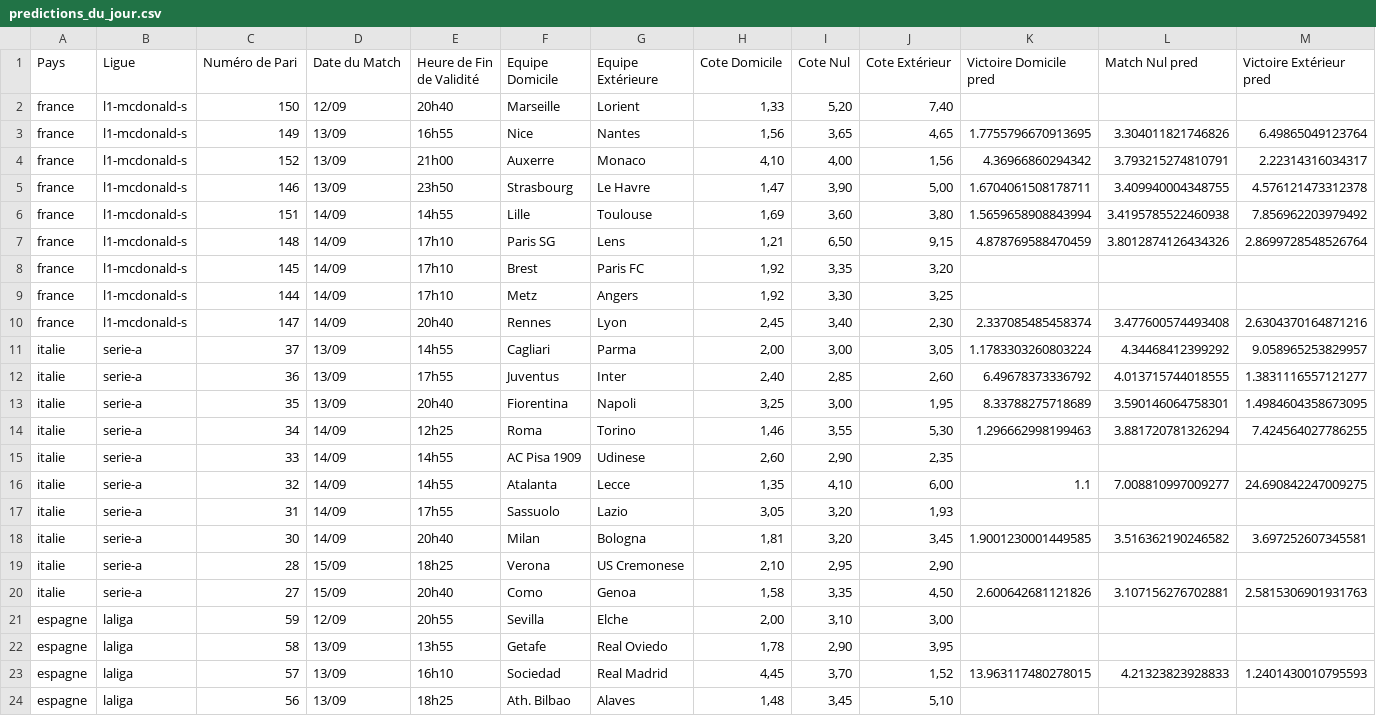
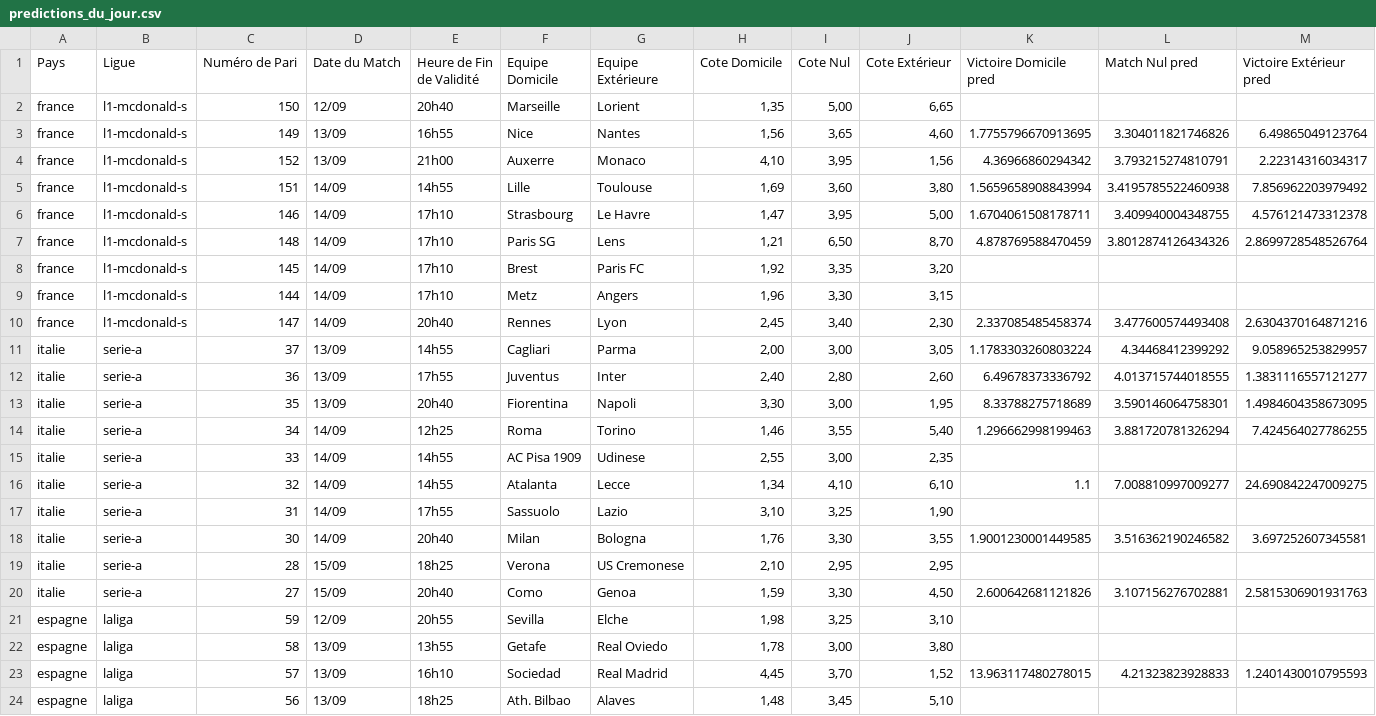
Before and after one commit to Metimer/Goalytics, a CSV file: predictions_du_jour.csv, drawn as a sheet; only a part is shown; the diff covers the shown part only.

Commit message:
Mise à jour des fichiers CSV des prédictions

```diff
--- a/predictions_du_jour.csv
+++ b/predictions_du_jour.csv
@@ -1,23 +1,23 @@
 Pays,Ligue,Numéro de Pari,Date du Match,Heure de Fin de Validité,Equipe Domicile,Equipe Extérieure,Cote Domicile,Cote Nul,Cote Extérieur,Victoire Domicile pred,Match Nul pred,Victoire Extérieur pred
-france,l1-mcdonald-s,150,12/09,20h40,Marseille,Lorient,"1,33","5,20","7,40",,,
-france,l1-mcdonald-s,149,13/09,16h55,Nice,Nantes,"1,56","3,65","4,65",1.7755796670913695,3.304011821746826,6.49865049123764
-france,l1-mcdonald-s,152,13/09,21h00,Auxerre,Monaco,"4,10","4,00","1,56",4.36966860294342,3.793215274810791,2.22314316034317
-france,l1-mcdonald-s,146,13/09,23h50,Strasbourg,Le Havre,"1,47","3,90","5,00",1.6704061508178711,3.409940004348755,4.576121473312378
+france,l1-mcdonald-s,150,12/09,20h40,Marseille,Lorient,"1,35","5,00","6,65",,,
+france,l1-mcdonald-s,149,13/09,16h55,Nice,Nantes,"1,56","3,65","4,60",1.7755796670913695,3.304011821746826,6.49865049123764
+france,l1-mcdonald-s,152,13/09,21h00,Auxerre,Monaco,"4,10","3,95","1,56",4.36966860294342,3.793215274810791,2.22314316034317
 france,l1-mcdonald-s,151,14/09,14h55,Lille,Toulouse,"1,69","3,60","3,80",1.5659658908843994,3.4195785522460938,7.856962203979492
-france,l1-mcdonald-s,148,14/09,17h10,Paris SG,Lens,"1,21","6,50","9,15",4.878769588470459,3.8012874126434326,2.8699728548526764
+france,l1-mcdonald-s,146,14/09,17h10,Strasbourg,Le Havre,"1,47","3,95","5,00",1.6704061508178711,3.409940004348755,4.576121473312378
+france,l1-mcdonald-s,148,14/09,17h10,Paris SG,Lens,"1,21","6,50","8,70",4.878769588470459,3.8012874126434326,2.8699728548526764
 france,l1-mcdonald-s,145,14/09,17h10,Brest,Paris FC,"1,92","3,35","3,20",,,
-france,l1-mcdonald-s,144,14/09,17h10,Metz,Angers,"1,92","3,30","3,25",,,
+france,l1-mcdonald-s,144,14/09,17h10,Metz,Angers,"1,96","3,30","3,15",,,
 france,l1-mcdonald-s,147,14/09,20h40,Rennes,Lyon,"2,45","3,40","2,30",2.337085485458374,3.477600574493408,2.6304370164871216
 italie,serie-a,37,13/09,14h55,Cagliari,Parma,"2,00","3,00","3,05",1.1783303260803224,4.34468412399292,9.058965253829957
-italie,serie-a,36,13/09,17h55,Juventus,Inter,"2,40","2,85","2,60",6.49678373336792,4.013715744018555,1.3831116557121277
-italie,serie-a,35,13/09,20h40,Fiorentina,Napoli,"3,25","3,00","1,95",8.33788275718689,3.590146064758301,1.4984604358673095
-italie,serie-a,34,14/09,12h25,Roma,Torino,"1,46","3,55","5,30",1.296662998199463,3.881720781326294,7.424564027786255
-italie,serie-a,33,14/09,14h55,AC Pisa 1909,Udinese,"2,60","2,90","2,35",,,
-italie,serie-a,32,14/09,14h55,Atalanta,Lecce,"1,35","4,10","6,00",1.1,7.008810997009277,24.690842247009275
-italie,serie-a,31,14/09,17h55,Sassuolo,Lazio,"3,05","3,20","1,93",,,
-italie,serie-a,30,14/09,20h40,Milan,Bologna,"1,81","3,20","3,45",1.9001230001449585,3.516362190246582,3.697252607345581
-italie,serie-a,28,15/09,18h25,Verona,US Cremonese,"2,10","2,95","2,90",,,
-italie,serie-a,27,15/09,20h40,Como,Genoa,"1,58","3,35","4,50",2.600642681121826,3.107156276702881,2.5815306901931763
-espagne,laliga,59,12/09,20h55,Sevilla,Elche,"2,00","3,10","3,00",,,
-espagne,laliga,58,13/09,13h55,Getafe,Real Oviedo,"1,78","2,90","3,95",,,
+italie,serie-a,36,13/09,17h55,Juventus,Inter,"2,40","2,80","2,60",6.49678373336792,4.013715744018555,1.3831116557121277
+italie,serie-a,35,13/09,20h40,Fiorentina,Napoli,"3,30","3,00","1,95",8.33788275718689,3.590146064758301,1.4984604358673095
+italie,serie-a,34,14/09,12h25,Roma,Torino,"1,46","3,55","5,40",1.296662998199463,3.881720781326294,7.424564027786255
+italie,serie-a,33,14/09,14h55,AC Pisa 1909,Udinese,"2,55","3,00","2,35",,,
+italie,serie-a,32,14/09,14h55,Atalanta,Lecce,"1,34","4,10","6,10",1.1,7.008810997009277,24.690842247009275
+italie,serie-a,31,14/09,17h55,Sassuolo,Lazio,"3,10","3,25","1,90",,,
+italie,serie-a,30,14/09,20h40,Milan,Bologna,"1,76","3,30","3,55",1.9001230001449585,3.516362190246582,3.697252607345581
+italie,serie-a,28,15/09,18h25,Verona,US Cremonese,"2,10","2,95","2,95",,,
+italie,serie-a,27,15/09,20h40,Como,Genoa,"1,59","3,30","4,50",2.600642681121826,3.107156276702881,2.5815306901931763
+espagne,laliga,59,12/09,20h55,Sevilla,Elche,"1,98","3,25","3,10",,,
+espagne,laliga,58,13/09,13h55,Getafe,Real Oviedo,"1,78","3,00","3,80",,,
 espagne,laliga,57,13/09,16h10,Sociedad,Real Madrid,"4,45","3,70","1,52",13.963117480278015,4.21323823928833,1.2401430010795593
```
Also changed, not shown: 28 edited cells elsewhere in this file.
